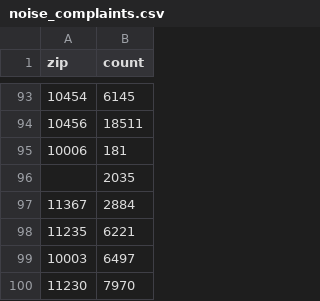
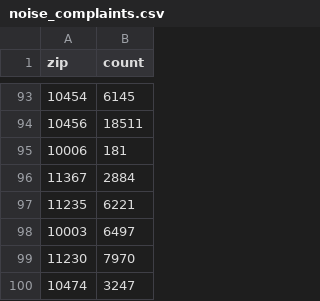
Before and after one commit to irevived1/projectfive, a CSV file: app/assets/csv/noise_complaints.csv, drawn as a sheet; only a part is shown, gaps mark what is left out; the shorter side is filled out with more unchanged rows.

```diff
--- a/app/assets/csv/noise_complaints.csv
+++ b/app/assets/csv/noise_complaints.csv
@@ -95,3 +95,2 @@ zip,count
 10006,181
-,2035
 11367,2884
```
Also changed, not shown: 2 other files.
